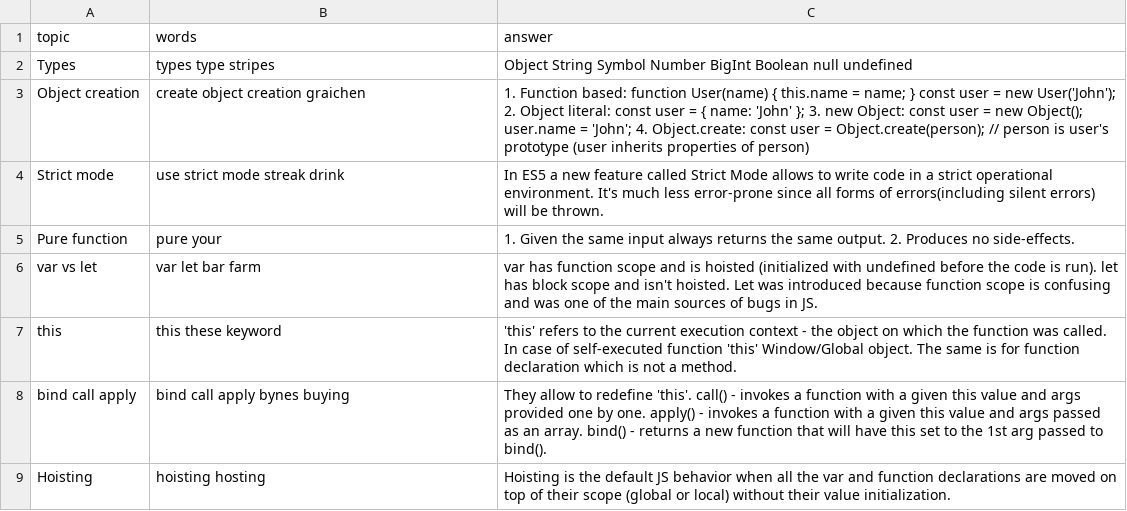
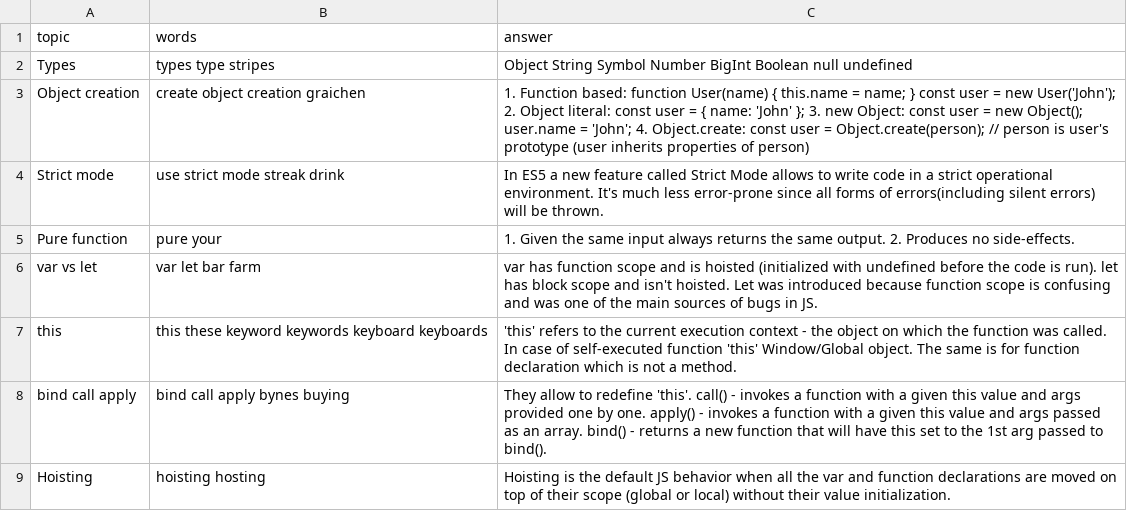
Before and after one commit to DzmitryAlifer/tech-interview-helper, a CSV file: src/assets/JavaScript.csv, drawn as a sheet; only a part is shown.

```diff
--- a/src/assets/JavaScript.csv
+++ b/src/assets/JavaScript.csv
@@ -6,3 +6,3 @@ Pure function,pure your,1. Given the same input always returns the same output.
 var vs let,var let bar farm,var has function scope and is hoisted (initialized with undefined before the code is run). let has block scope and isn't hoisted. Let was introduced because function scope is confusing and was one of the main sources of bugs in JS.
-this,this these keyword,'this' refers to the current execution context - the object on which the function was called. In case of self-executed function 'this' Window/Global object. The same is for function declaration which is not a method.
+this,this these keyword keywords keyboard keyboards,'this' refers to the current execution context - the object on which the function was called. In case of self-executed function 'this' Window/Global object. The same is for function declaration which is not a method.
 bind call apply,bind call apply bynes buying,They allow to redefine 'this'. call() - invokes a function with a given this value and args provided one by one. apply() -  invokes a function with a given this value and args passed as an array. bind() - returns a new function that will have this set to the 1st arg passed to bind().
```
Also changed, not shown: 1 other file.
